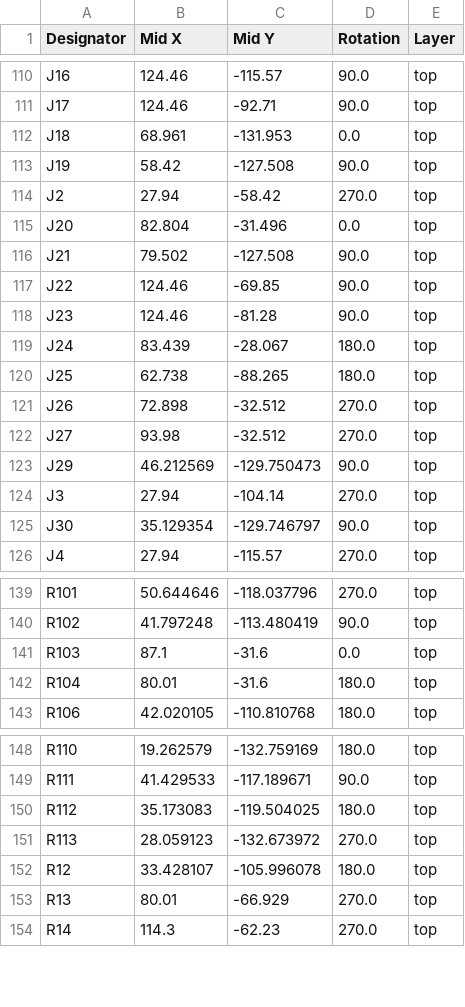
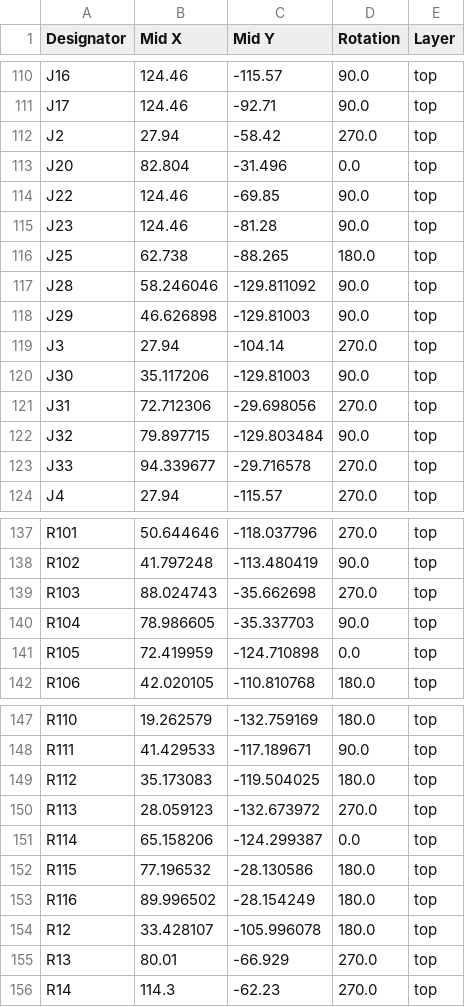
Before and after one commit to plinkysynth/plinky_public, a CSV file: hw/plinkyblack_hwmidi_jacks/production/20231006_plinkyblack_hwmidi_jacks_positions.csv (was hw/plinkyblack_hwmidi_jacks/production/20231005_plinkyblack_hwmidi_positions.csv), drawn as a sheet; only a part is shown, gaps mark what is left out; the diff covers the shown part only.

```diff
--- a/hw/plinkyblack_hwmidi_jacks/production/20231005_plinkyblack_hwmidi_positions.csv
+++ b/hw/plinkyblack_hwmidi_jacks/production/20231006_plinkyblack_hwmidi_jacks_positions.csv
@@ -111,16 +111,14 @@ J16,124.46,-115.57,90.0,top
 J17,124.46,-92.71,90.0,top
-J18,68.961,-131.953,0.0,top
-J19,58.42,-127.508,90.0,top
 J2,27.94,-58.42,270.0,top
 J20,82.804,-31.496,0.0,top
-J21,79.502,-127.508,90.0,top
 J22,124.46,-69.85,90.0,top
 J23,124.46,-81.28,90.0,top
-J24,83.439,-28.067,180.0,top
 J25,62.738,-88.265,180.0,top
-J26,72.898,-32.512,270.0,top
-J27,93.98,-32.512,270.0,top
-J29,46.212569,-129.750473,90.0,top
+J28,58.246046,-129.811092,90.0,top
+J29,46.626898,-129.81003,90.0,top
 J3,27.94,-104.14,270.0,top
-J30,35.129354,-129.746797,90.0,top
+J30,35.117206,-129.81003,90.0,top
+J31,72.712306,-29.698056,270.0,top
+J32,79.897715,-129.803484,90.0,top
+J33,94.339677,-29.716578,270.0,top
 J4,27.94,-115.57,270.0,top
@@ -140,4 +138,5 @@ R101,50.644646,-118.037796,270.0,top
 R102,41.797248,-113.480419,90.0,top
-R103,87.1,-31.6,0.0,top
-R104,80.01,-31.6,180.0,top
+R103,88.024743,-35.662698,270.0,top
+R104,78.986605,-35.337703,90.0,top
+R105,72.419959,-124.710898,0.0,top
 R106,42.020105,-110.810768,180.0,top
@@ -151,2 +150,5 @@ R112,35.173083,-119.504025,180.0,top
 R113,28.059123,-132.673972,270.0,top
+R114,65.158206,-124.299387,0.0,top
+R115,77.196532,-28.130586,180.0,top
+R116,89.996502,-28.154249,180.0,top
 R12,33.428107,-105.996078,180.0,top
```
Also changed, not shown: 2 added rows and 13 edited cells elsewhere in this file, hw/plinkyblack_hwmidi_jacks/production/20231006_plinkyblack_hwmidi_jacks_bom.csv, hw/plinkyblack_hwmidi_jacks/production/designators.csv, 32 other files.
